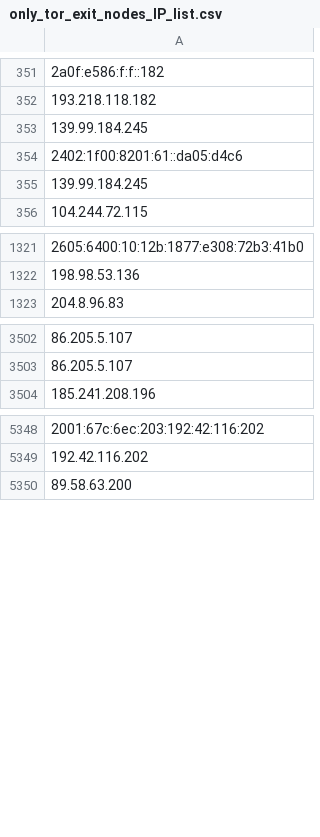
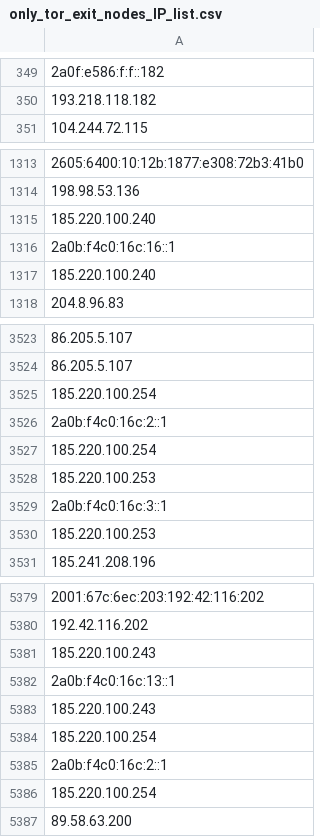
Before and after one commit to onlyforbakup/awesome-lists, a CSV file: Lists/TOR/only_tor_exit_nodes_IP_list.csv, drawn as a sheet; only a part is shown, gaps mark what is left out; removed rows and columns are numbered as before the commit, all else as after; the diff covers the shown part only; the diff names each change by its address in the sheet, - before the commit and + after, or states it on an @@ line.

```diff
--- a/Lists/TOR/only_tor_exit_nodes_IP_list.csv
+++ b/Lists/TOR/only_tor_exit_nodes_IP_list.csv
-row 353: 139.99.184.245
-row 354: 2402:1f00:8201:61::da05:d4c6
-row 355: 139.99.184.245
+row 1315: 185.220.100.240
+row 1316: 2a0b:f4c0:16c:16::1
+row 1317: 185.220.100.240
+row 3525: 185.220.100.254
+row 3526: 2a0b:f4c0:16c:2::1
+row 3527: 185.220.100.254
+row 3528: 185.220.100.253
+row 3529: 2a0b:f4c0:16c:3::1
+row 3530: 185.220.100.253
+row 5381: 185.220.100.243
+row 5382: 2a0b:f4c0:16c:13::1
+row 5383: 185.220.100.243
+row 5384: 185.220.100.254
+row 5385: 2a0b:f4c0:16c:2::1
+row 5386: 185.220.100.254
```
Also changed, not shown: 37 added rows, 14 removed rows and 1 edited cell elsewhere in this file, Lists/TOR/only_tor_guard_nodes_IP_list.csv, 2 other files.
